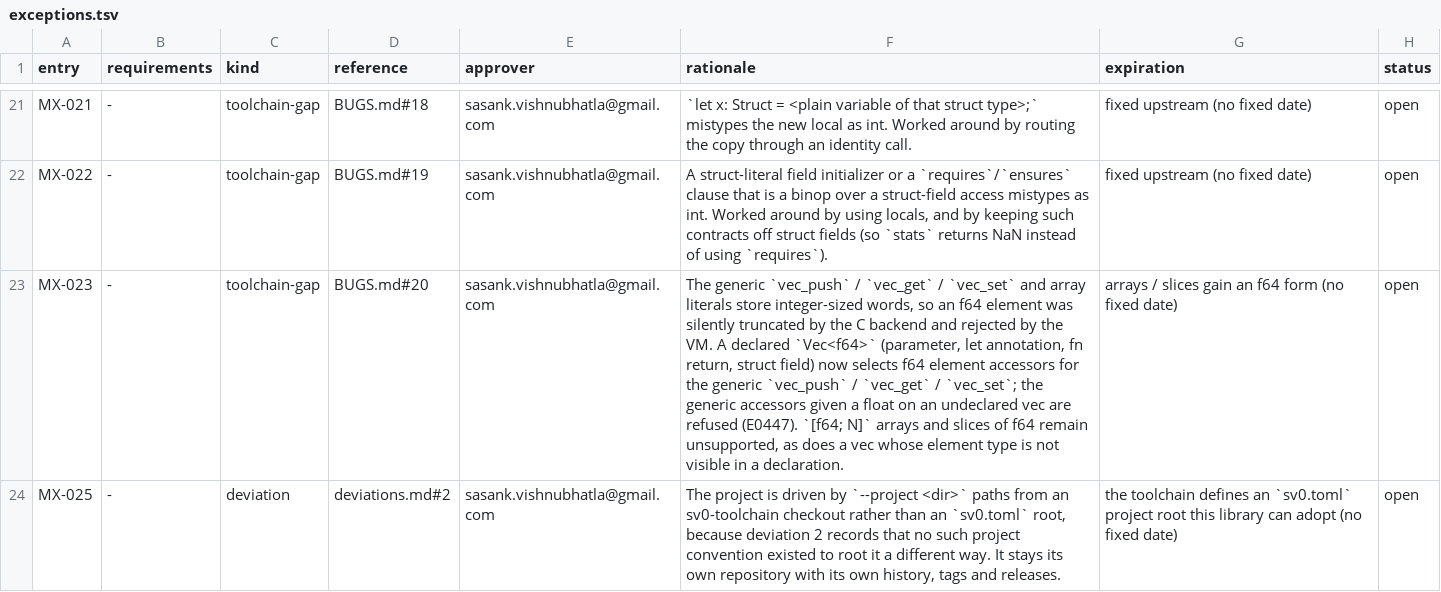
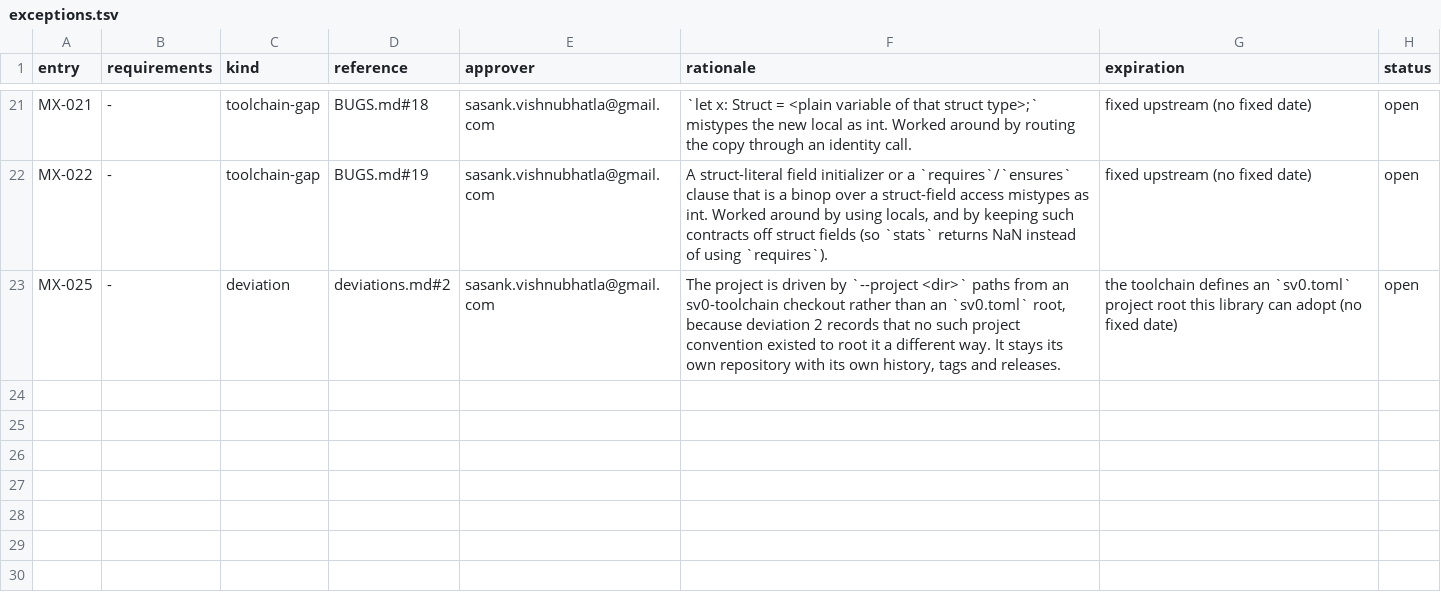
Before and after one commit to sv0-toolchain/sv0-mathlib, a TSV file: docs/exceptions.tsv, drawn as a sheet; only a part is shown, gaps mark what is left out; the diff names each change by its address in the sheet, - before the commit and + after, or states it on an @@ line.

Commit message:
docs: BUGS #20 limits closed (unannotated vec inference, f64 arrays/slices); pin toolchain 7234896; drop MX-023

```diff
--- a/docs/exceptions.tsv
+++ b/docs/exceptions.tsv
-row 23: MX-023 | - | toolchain-gap | BUGS.md#20 | sasank.vishnubhatla@gmail.com | The generic `vec_push` / `vec_get` / `vec_set` and array literals store integer-sized words, so an f64 element was silently truncated by the C backend and rejected by the VM. A declared `Vec<f64>` (parameter, let annotation, fn return, struct field) now selects f64 element accessors for the generic `vec_push` / `vec_get` / `vec_set`; the generic accessors given a float on an undeclared vec are refused (E0447). `[f64; N]` arrays and slices of f64 remain unsupported, as does a vec whose element type is not visible in a declaration. | arrays / slices gain an f64 form (no fixed date) | open
```
Also changed, not shown: 4 other files.
